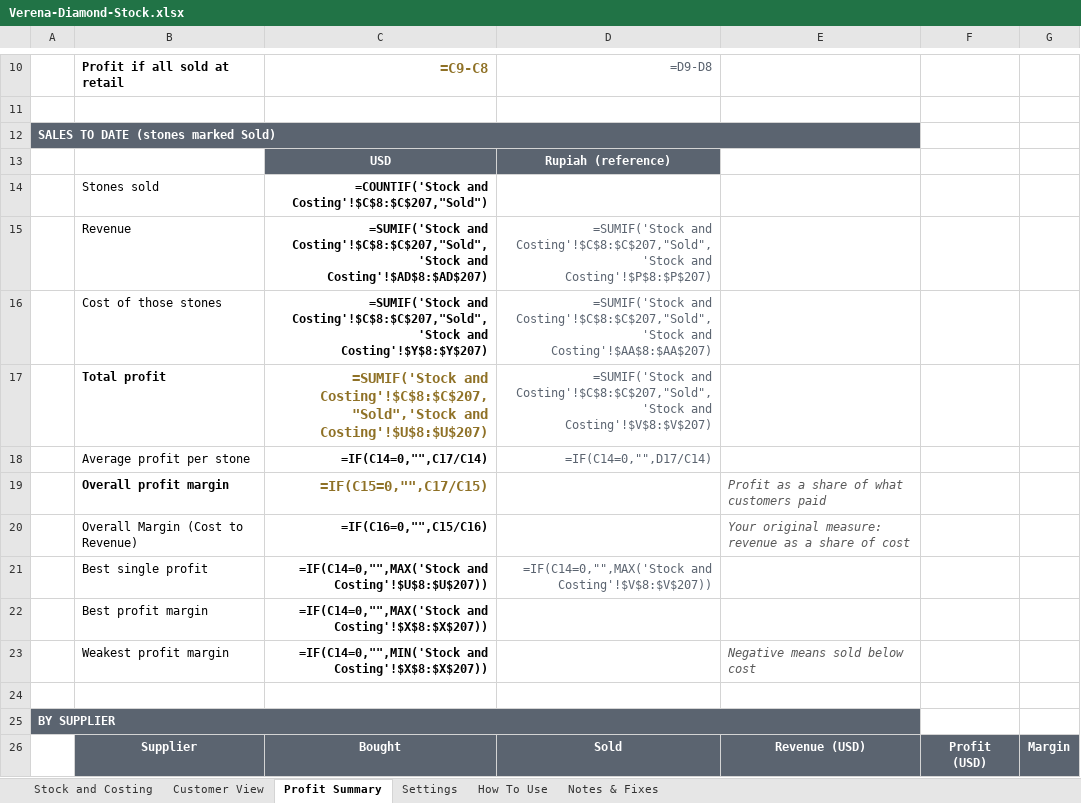
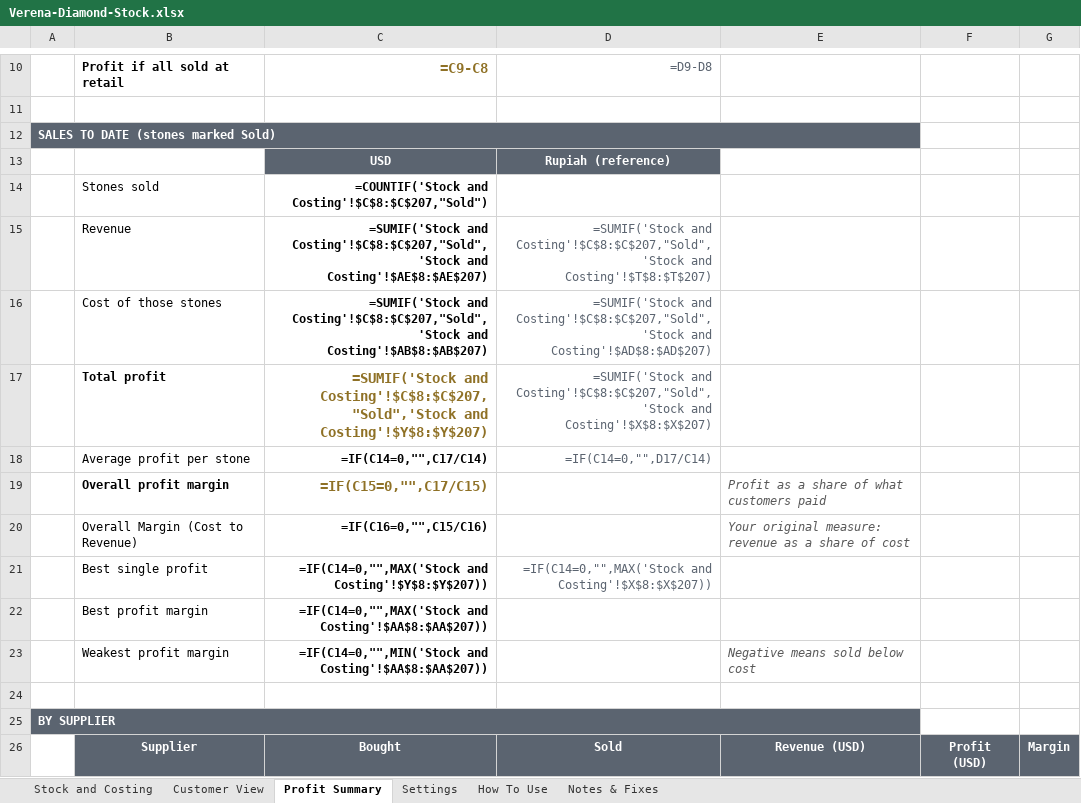
Before and after one commit to MightyShroom68/MightyShroom68, an Excel workbook: Verena-Diamond-Stock.xlsx, sheet Profit Summary, drawn as a sheet; only a part is shown, gaps mark what is left out; values as stored, in another font and other column widths than the file's, no borders; formulas without a stored value are shown as written; the diff covers the shown part only; the diff names each change by its address in the sheet, - before the commit and + after, or states it on an @@ line.

```diff
--- a/Verena-Diamond-Stock.xlsx (sheet Profit Summary)
+++ b/Verena-Diamond-Stock.xlsx (sheet Profit Summary)
-C15: …Costing'!$C$8:$C$207,"Sold",'Stock and Costing'!$AD$8:$AD$207)
+C15: …Costing'!$C$8:$C$207,"Sold",'Stock and Costing'!$AE$8:$AE$207)
-D15: …Costing'!$C$8:$C$207,"Sold",'Stock and Costing'!$P$8:$P$207)
+D15: …Costing'!$C$8:$C$207,"Sold",'Stock and Costing'!$T$8:$T$207)
-C16: …Costing'!$C$8:$C$207,"Sold",'Stock and Costing'!$Y$8:$Y$207)
+C16: …Costing'!$C$8:$C$207,"Sold",'Stock and Costing'!$AB$8:$AB$207)
-D16: …Costing'!$C$8:$C$207,"Sold",'Stock and Costing'!$AA$8:$AA$207)
+D16: …Costing'!$C$8:$C$207,"Sold",'Stock and Costing'!$AD$8:$AD$207)
-C17: …Costing'!$C$8:$C$207,"Sold",'Stock and Costing'!$U$8:$U$207)
+C17: …Costing'!$C$8:$C$207,"Sold",'Stock and Costing'!$Y$8:$Y$207)
-D17: …Costing'!$C$8:$C$207,"Sold",'Stock and Costing'!$V$8:$V$207)
+D17: …Costing'!$C$8:$C$207,"Sold",'Stock and Costing'!$X$8:$X$207)
-C21: =IF(C14=0,"",MAX('Stock and Costing'!$U$8:$U$207))
+C21: =IF(C14=0,"",MAX('Stock and Costing'!$Y$8:$Y$207))
-D21: =IF(C14=0,"",MAX('Stock and Costing'!$V$8:$V$207))
+D21: =IF(C14=0,"",MAX('Stock and Costing'!$X$8:$X$207))
-C22: =IF(C14=0,"",MAX('Stock and Costing'!$X$8:$X$207))
+C22: =IF(C14=0,"",MAX('Stock and Costing'!$AA$8:$AA$207))
-C23: =IF(C14=0,"",MIN('Stock and Costing'!$X$8:$X$207))
+C23: =IF(C14=0,"",MIN('Stock and Costing'!$AA$8:$AA$207))
```
Also changed, not shown: 19 edited cells elsewhere in this sheet, sheet Stock and Costing, sheet Customer View, 1 other file.
